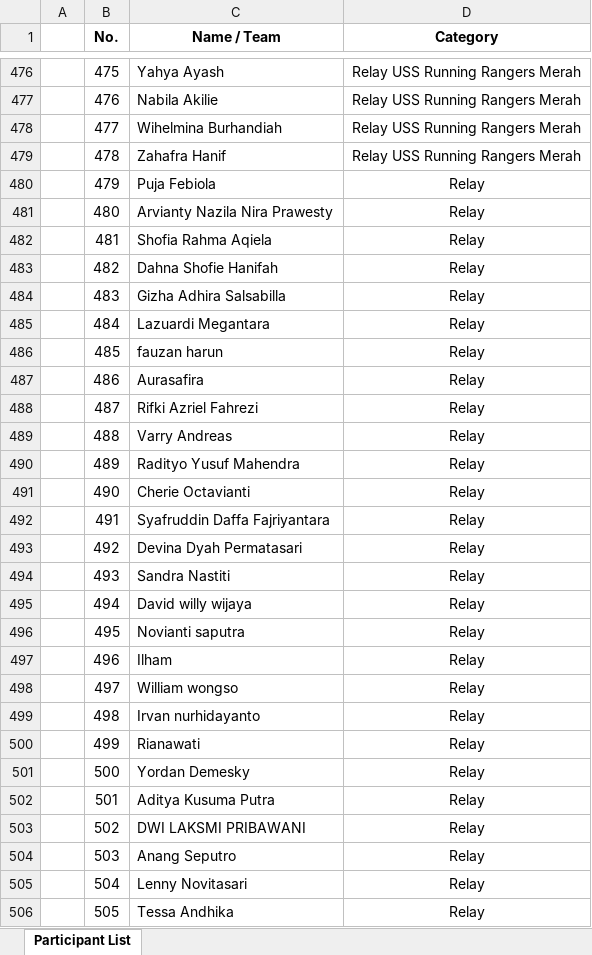
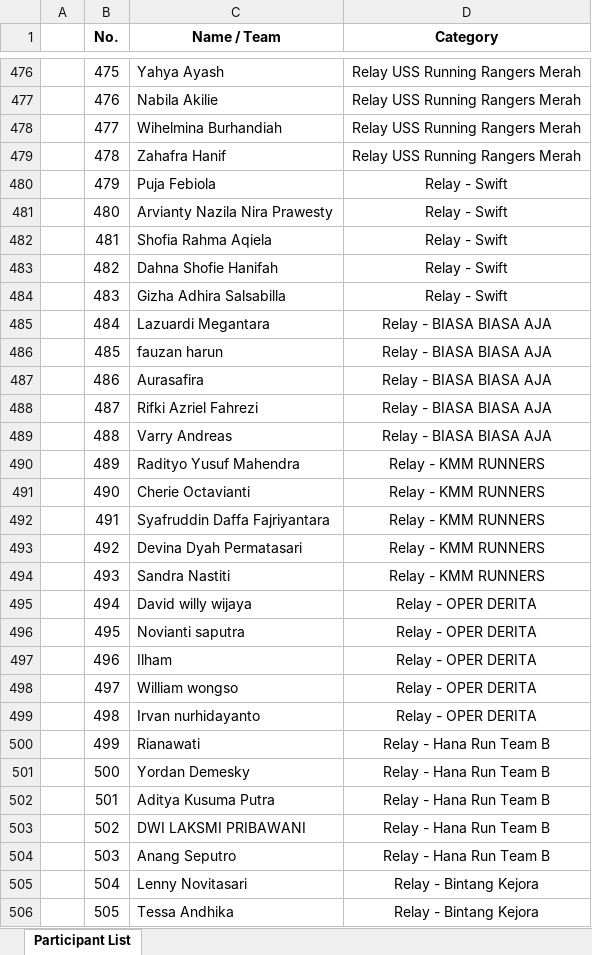
Before and after one commit to ryanhtanto/binloop, an Excel workbook: public/data/participant.xlsx, sheet Participant List, drawn as a sheet; only a part is shown, gaps mark what is left out; values as stored, in another font and other column widths than the file's, no borders; the diff covers the shown part only; the diff names each change by its address in the sheet, - before the commit and + after, or states it on an @@ line.

```diff
--- a/public/data/participant.xlsx (sheet Participant List)
+++ b/public/data/participant.xlsx (sheet Participant List)
-D480:D484 (Category): Relay
+D480:D484 (Category): Relay - Swift
-D485:D489 (Category): Relay
+D485:D489 (Category): Relay - BIASA BIASA AJA
-D490:D494 (Category): Relay
+D490:D494 (Category): Relay - KMM RUNNERS
-D495:D499 (Category): Relay
+D495:D499 (Category): Relay - OPER DERITA
-D500:D504 (Category): Relay
+D500:D504 (Category): Relay - Hana Run Team B
-D505:D506 (Category): Relay
+D505:D506 (Category): Relay - Bintang Kejora
```
Also changed, not shown: 263 edited cells elsewhere in this sheet, 1 other file.
